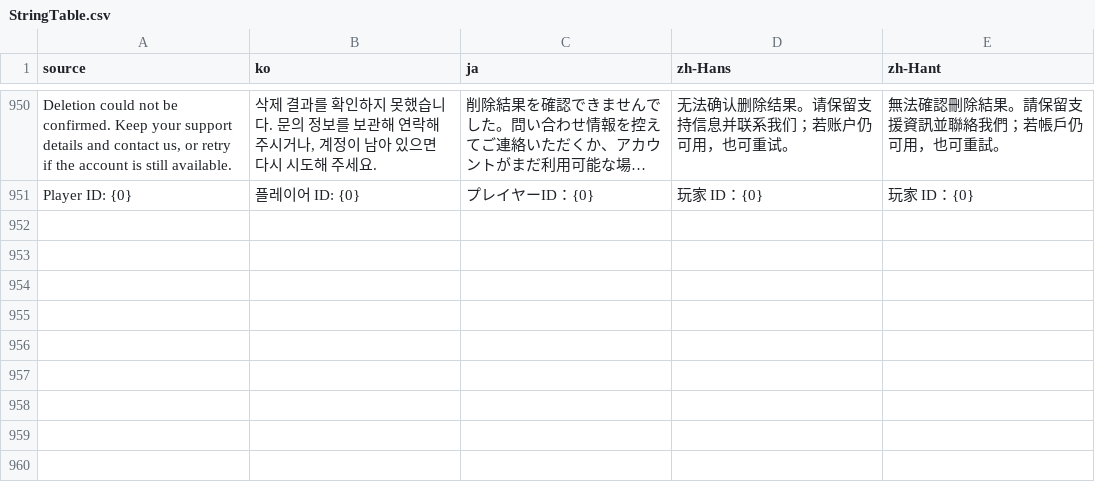
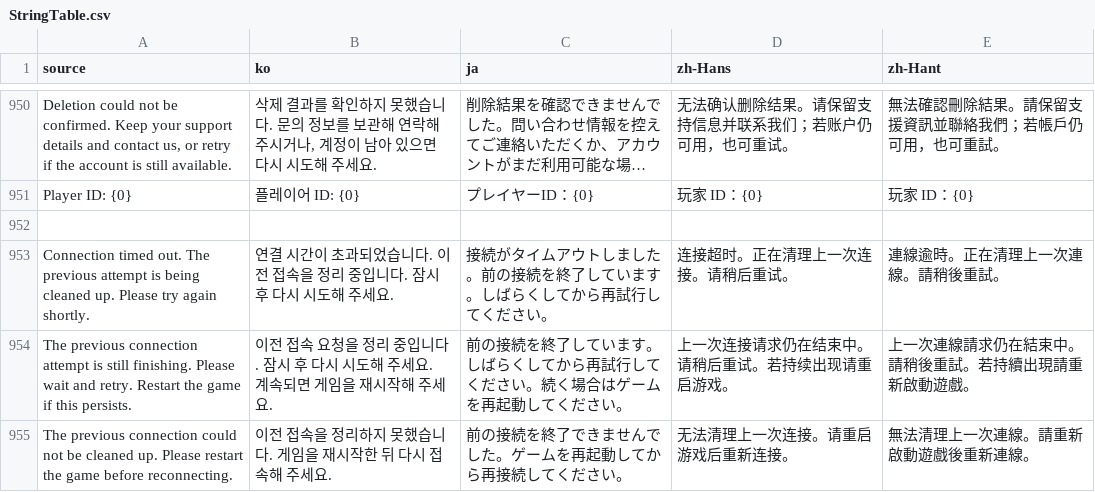
Before and after one commit to doyeon-SM/MazeParty, a CSV file: Assets/MazeParty/Resources/MazeParty/Localization/StringTable.csv, drawn as a sheet; only a part is shown, gaps mark what is left out; long unchanged cells end in …; the diff names each change by its address in the sheet, - before the commit and + after, or states it on an @@ line.

```diff
--- a/Assets/MazeParty/Resources/MazeParty/Localization/StringTable.csv
+++ b/Assets/MazeParty/Resources/MazeParty/Localization/StringTable.csv
+row 952: (empty)
+row 953: Connection timed out. The previous attempt is being cleaned up. Please try again shortly. | 연결 시간이 초과되었습니다. 이전 접속을 정리 중입니다. 잠시 후 다시 시도해 주세요. | 接続がタイムアウトしました。前の接続を終了しています。しばらくしてから再試行してください。 | 连接超时。正在清理上一次连接。请稍后重试。 | 連線逾時。正在清理上一次連線。請稍後重試。
+row 954: The previous connection attempt is still finishing. Please wait and retry. Restart the game if this persists. | 이전 접속 요청을 정리 중입니다. 잠시 후 다시 시도해 주세요. 계속되면 게임을 재시작해 주세요. | 前の接続を終了しています。しばらくしてから再試行してください。続く場合はゲームを再起動してください。 | 上一次连接请求仍在结束中。请稍后重试。若持续出现请重启游戏。 | 上一次連線請求仍在結束中。請稍後重試。若持續出現請重新啟動遊戲。
+row 955: The previous connection could not be cleaned up. Please restart the game before reconnecting. | 이전 접속을 정리하지 못했습니다. 게임을 재시작한 뒤 다시 접속해 주세요. | 前の接続を終了できませんでした。ゲームを再起動してから再接続してください。 | 无法清理上一次连接。请重启游戏后重新连接。 | 無法清理上一次連線。請重新啟動遊戲後重新連線。
```
Also changed, not shown: 15 other files.
